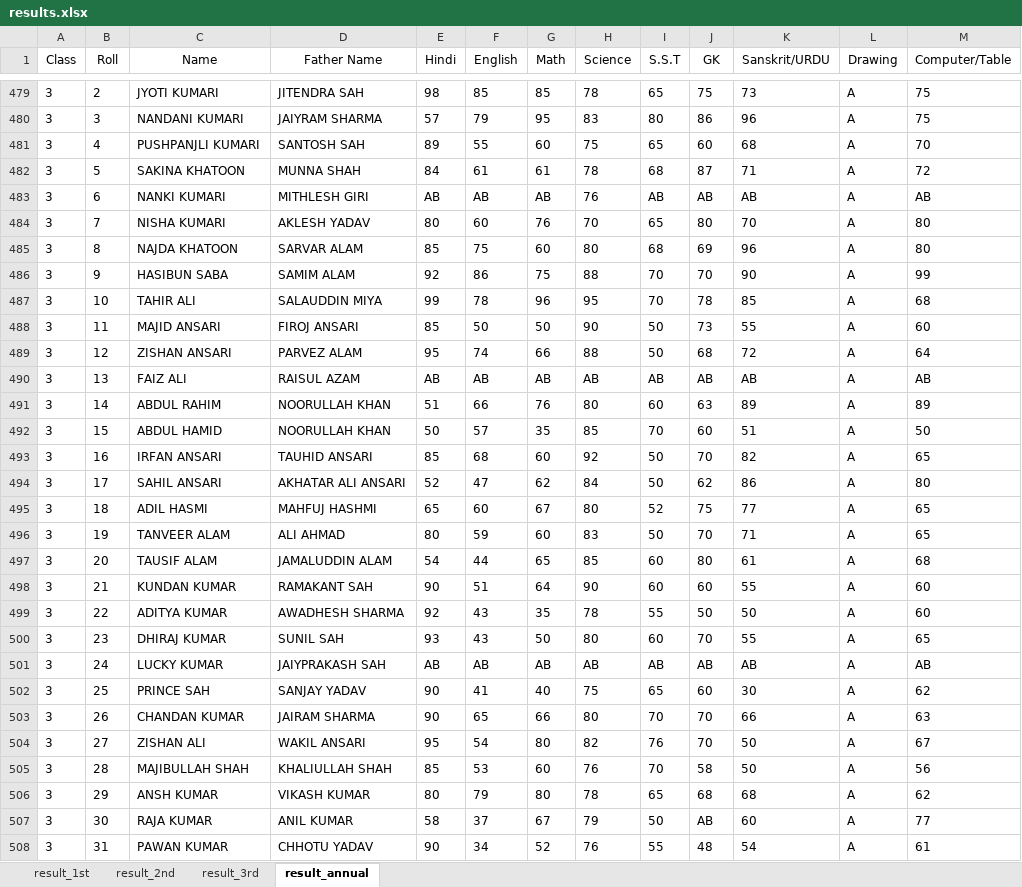
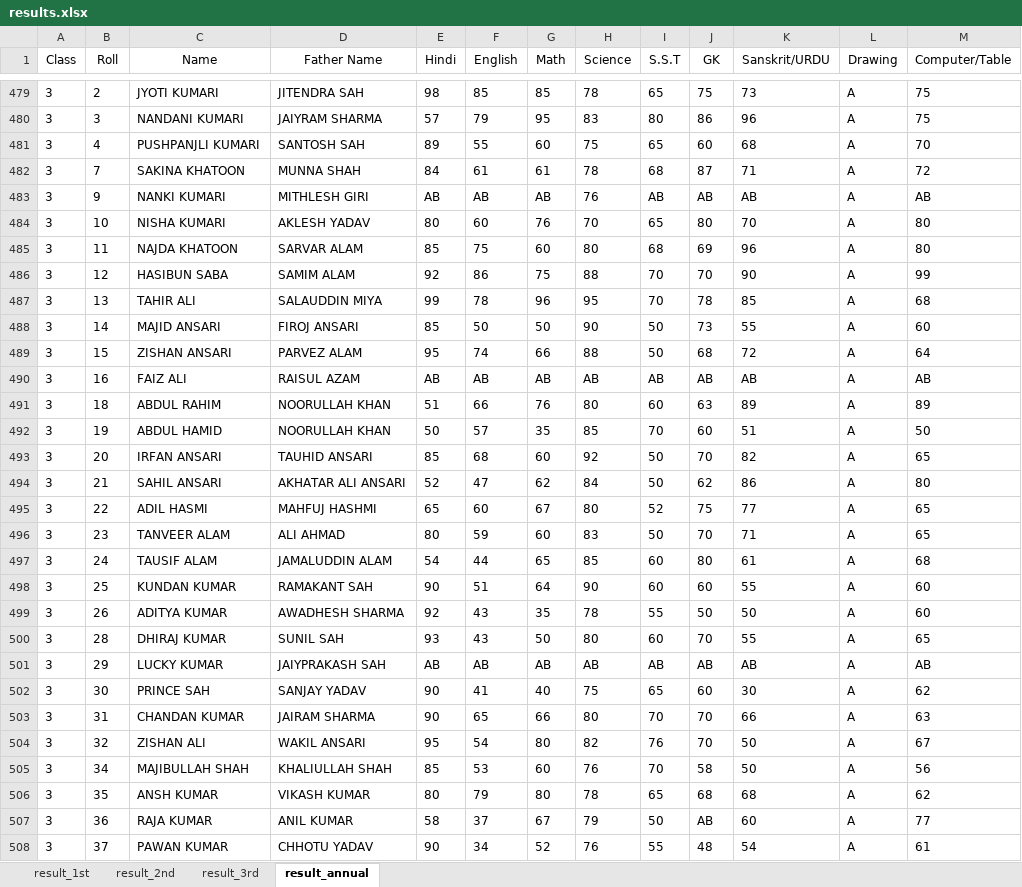
Before and after one commit to Tanfeez305204/starpublicschool-new, an Excel workbook: results.xlsx, sheet result_annual, drawn as a sheet; only a part is shown, gaps mark what is left out; values as stored, in another font and other column widths than the file's, no borders; the diff covers the shown part only; the diff names each change by its address in the sheet, - before the commit and + after, or states it on an @@ line.

Commit message:
3rd

```diff
--- a/results.xlsx (sheet result_annual)
+++ b/results.xlsx (sheet result_annual)
-B482 (Roll): 5
+B482 (Roll): 7
-B483 (Roll): 6
+B483 (Roll): 9
-B484 (Roll): 7
+B484 (Roll): 10
-B485 (Roll): 8
+B485 (Roll): 11
-B486 (Roll): 9
+B486 (Roll): 12
-B487 (Roll): 10
+B487 (Roll): 13
-B488 (Roll): 11
+B488 (Roll): 14
-B489 (Roll): 12
+B489 (Roll): 15
-B490 (Roll): 13
+B490 (Roll): 16
-B491 (Roll): 14
+B491 (Roll): 18
-B492 (Roll): 15
+B492 (Roll): 19
-B493 (Roll): 16
+B493 (Roll): 20
-B494 (Roll): 17
+B494 (Roll): 21
-B495 (Roll): 18
+B495 (Roll): 22
-B496 (Roll): 19
+B496 (Roll): 23
-B497 (Roll): 20
+B497 (Roll): 24
-B498 (Roll): 21
+B498 (Roll): 25
-B499 (Roll): 22
+B499 (Roll): 26
-B500 (Roll): 23
+B500 (Roll): 28
-B501 (Roll): 24
+B501 (Roll): 29
-B502 (Roll): 25
+B502 (Roll): 30
-B503 (Roll): 26
+B503 (Roll): 31
-B504 (Roll): 27
+B504 (Roll): 32
-B505 (Roll): 28
+B505 (Roll): 34
-B506 (Roll): 29
+B506 (Roll): 35
-B507 (Roll): 30
+B507 (Roll): 36
-B508 (Roll): 31
+B508 (Roll): 37
```
Also changed, not shown: 12 edited cells elsewhere in this sheet.
